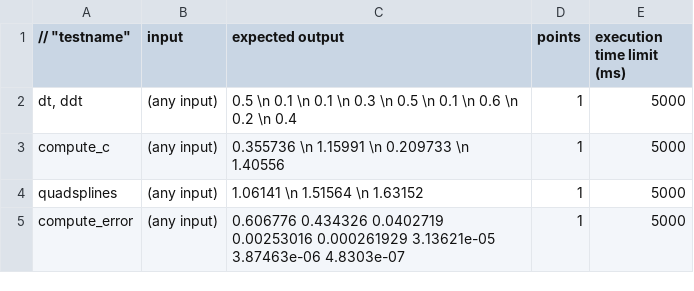
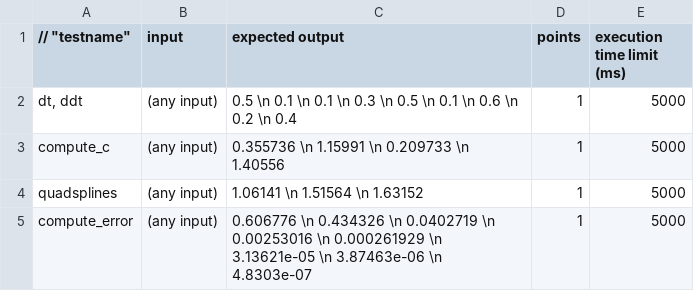
Before and after one commit to jiangyc2024/NumCSE, a CSV file: Assignments/Codes/PolynomialInterpolation/QuadraticSplines/CodeExpert/solution/tests.csv, drawn as a sheet.

```diff
--- a/Assignments/Codes/PolynomialInterpolation/QuadraticSplines/CodeExpert/solution/tests.csv
+++ b/Assignments/Codes/PolynomialInterpolation/QuadraticSplines/CodeExpert/solution/tests.csv
@@ -4,2 +4,2 @@
 "quadsplines", "(any input)", "1.06141 \n 1.51564 \n 1.63152",  "1", "5000",
-"compute_error", "(any input)", "0.606776    0.434326    0.0402719    0.00253016    0.000261929    3.13621e-05    3.87463e-06    4.8303e-07",  "1", "5000",
+"compute_error", "(any input)", "0.606776 \n 0.434326 \n 0.0402719  \n  0.00253016  \n  0.000261929 \n 3.13621e-05  \n  3.87463e-06 \n 4.8303e-07",  "1", "5000",
```
Also changed, not shown: Assignments/Codes/PolynomialInterpolation/QuadraticSplines/CodeExpert/template/tests.csv, 5 other files.
